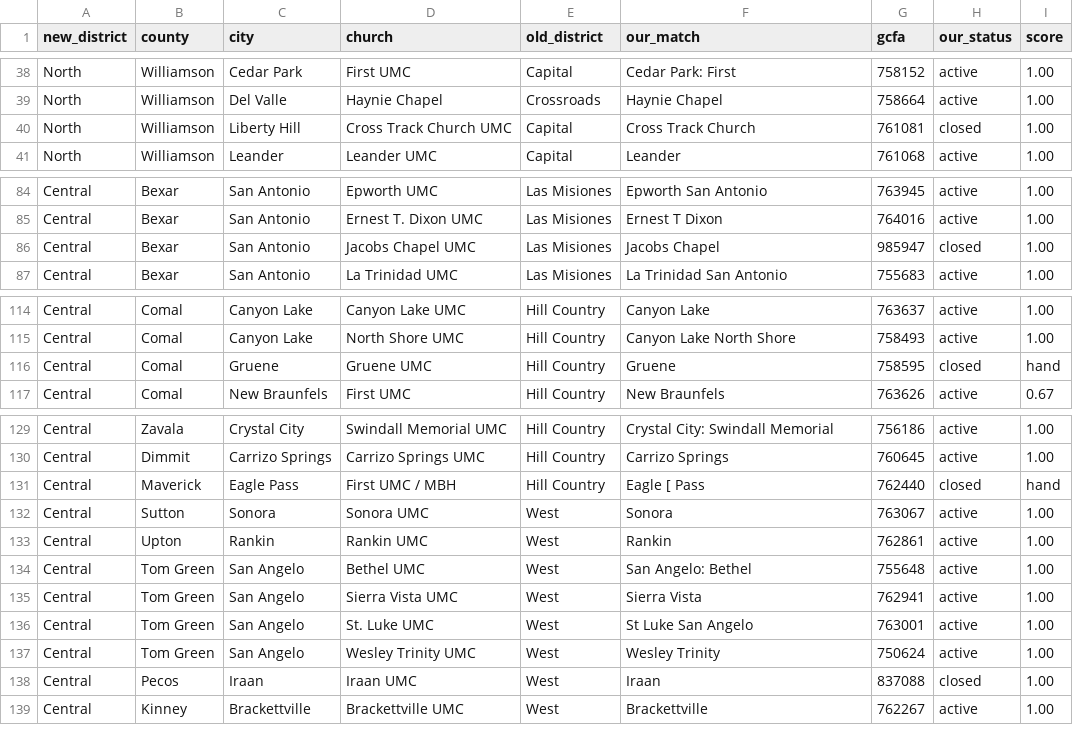
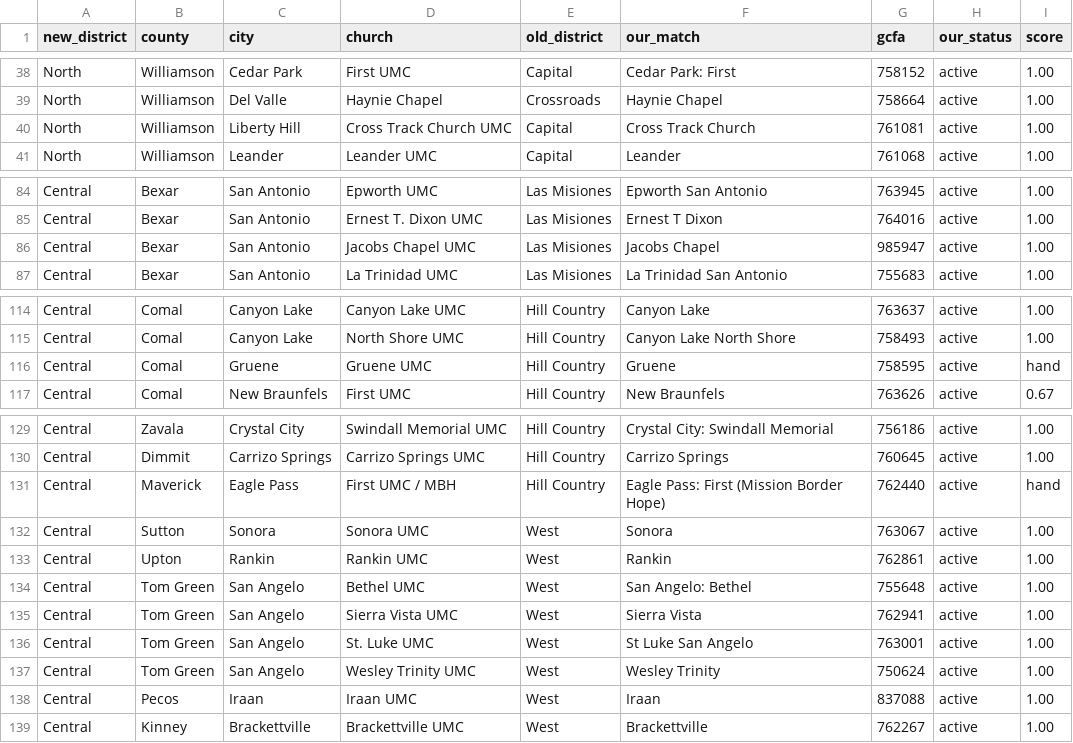
Before and after one commit to wilsonpruitt/rio-texas-journal, a TSV file: scripts/data/district-roster-reconcile.tsv, drawn as a sheet; only a part is shown, gaps mark what is left out; the diff covers the shown part only.

```diff
--- a/scripts/data/district-roster-reconcile.tsv
+++ b/scripts/data/district-roster-reconcile.tsv
@@ -39,3 +39,3 @@ North	Williamson	Cedar Park	First UMC	Capital	Cedar Park: First	758152	active	1.
 North	Williamson	Del Valle	Haynie Chapel	Crossroads	Haynie Chapel	758664	active	1.00
-North	Williamson	Liberty Hill	Cross Track Church UMC	Capital	Cross Track Church	761081	closed	1.00
+North	Williamson	Liberty Hill	Cross Track Church UMC	Capital	Cross Track Church	761081	active	1.00
 North	Williamson	Leander	Leander UMC	Capital	Leander	761068	active	1.00
@@ -85,3 +85,3 @@ Central	Bexar	San Antonio	Epworth UMC	Las Misiones	Epworth San Antonio	763945	ac
 Central	Bexar	San Antonio	Ernest T. Dixon UMC	Las Misiones	Ernest T Dixon	764016	active	1.00
-Central	Bexar	San Antonio	Jacobs Chapel UMC	Las Misiones	Jacobs Chapel	985947	closed	1.00
+Central	Bexar	San Antonio	Jacobs Chapel UMC	Las Misiones	Jacobs Chapel	985947	active	1.00
 Central	Bexar	San Antonio	La Trinidad UMC	Las Misiones	La Trinidad San Antonio	755683	active	1.00
@@ -115,3 +115,3 @@ Central	Comal	Canyon Lake	Canyon Lake UMC	Hill Country	Canyon Lake	763637	active
 Central	Comal	Canyon Lake	North Shore UMC	Hill Country	Canyon Lake North Shore	758493	active	1.00
-Central	Comal	Gruene	Gruene UMC	Hill Country	Gruene	758595	closed	hand
+Central	Comal	Gruene	Gruene UMC	Hill Country	Gruene	758595	active	hand
 Central	Comal	New Braunfels	First UMC	Hill Country	New Braunfels	763626	active	0.67
@@ -130,3 +130,3 @@ Central	Zavala	Crystal City	Swindall Memorial UMC	Hill Country	Crystal City: Swi
 Central	Dimmit	Carrizo Springs	Carrizo Springs UMC	Hill Country	Carrizo Springs	760645	active	1.00
-Central	Maverick	Eagle Pass	First UMC / MBH	Hill Country	Eagle [ Pass	762440	closed	hand
+Central	Maverick	Eagle Pass	First UMC / MBH	Hill Country	Eagle Pass: First (Mission Border Hope)	762440	active	hand
 Central	Sutton	Sonora	Sonora UMC	West	Sonora	763067	active	1.00
@@ -137,3 +137,3 @@ Central	Tom Green	San Angelo	St. Luke UMC	West	St Luke San Angelo	763001	active
 Central	Tom Green	San Angelo	Wesley Trinity UMC	West	Wesley Trinity	750624	active	1.00
-Central	Pecos	Iraan	Iraan UMC	West	Iraan	837088	closed	1.00
+Central	Pecos	Iraan	Iraan UMC	West	Iraan	837088	active	1.00
 Central	Kinney	Brackettville	Brackettville UMC	West	Brackettville	762267	active	1.00
```
Also changed, not shown: 1 edited cell elsewhere in this file, 12 other files.
